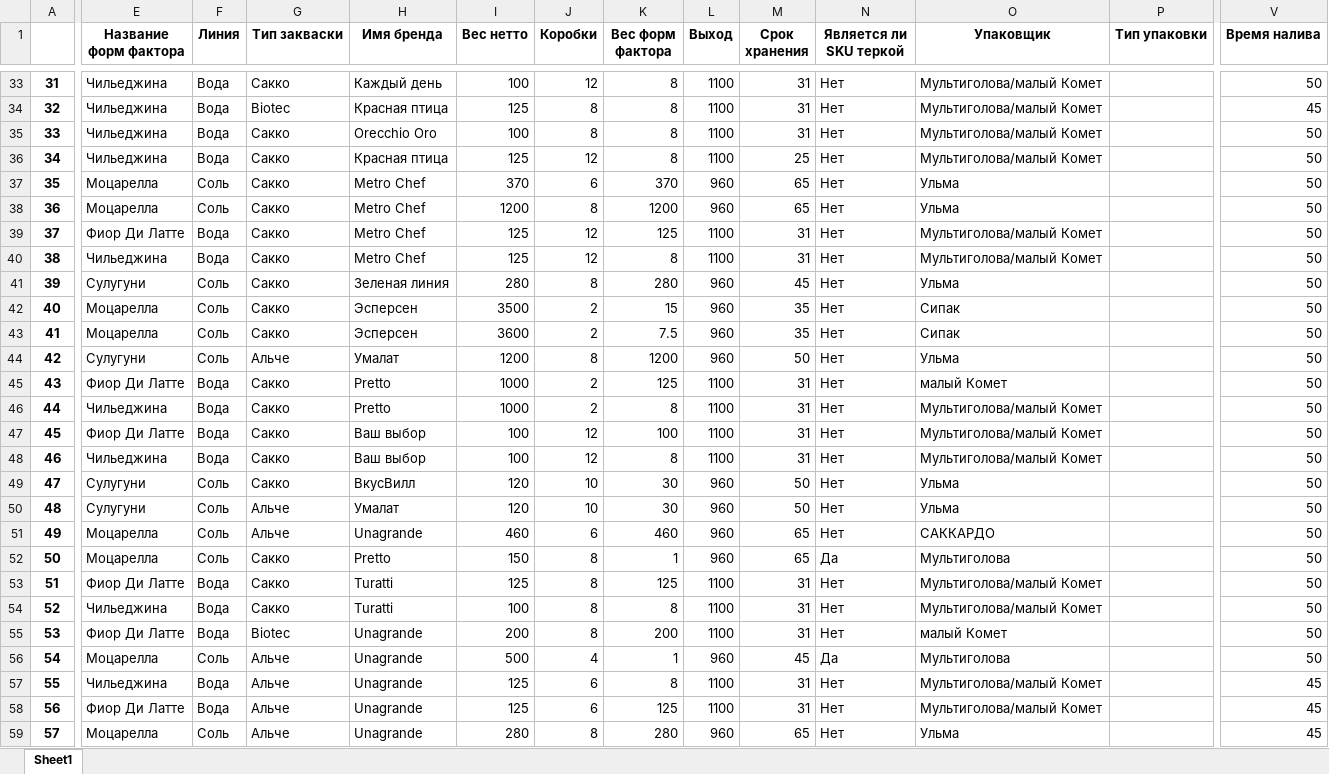
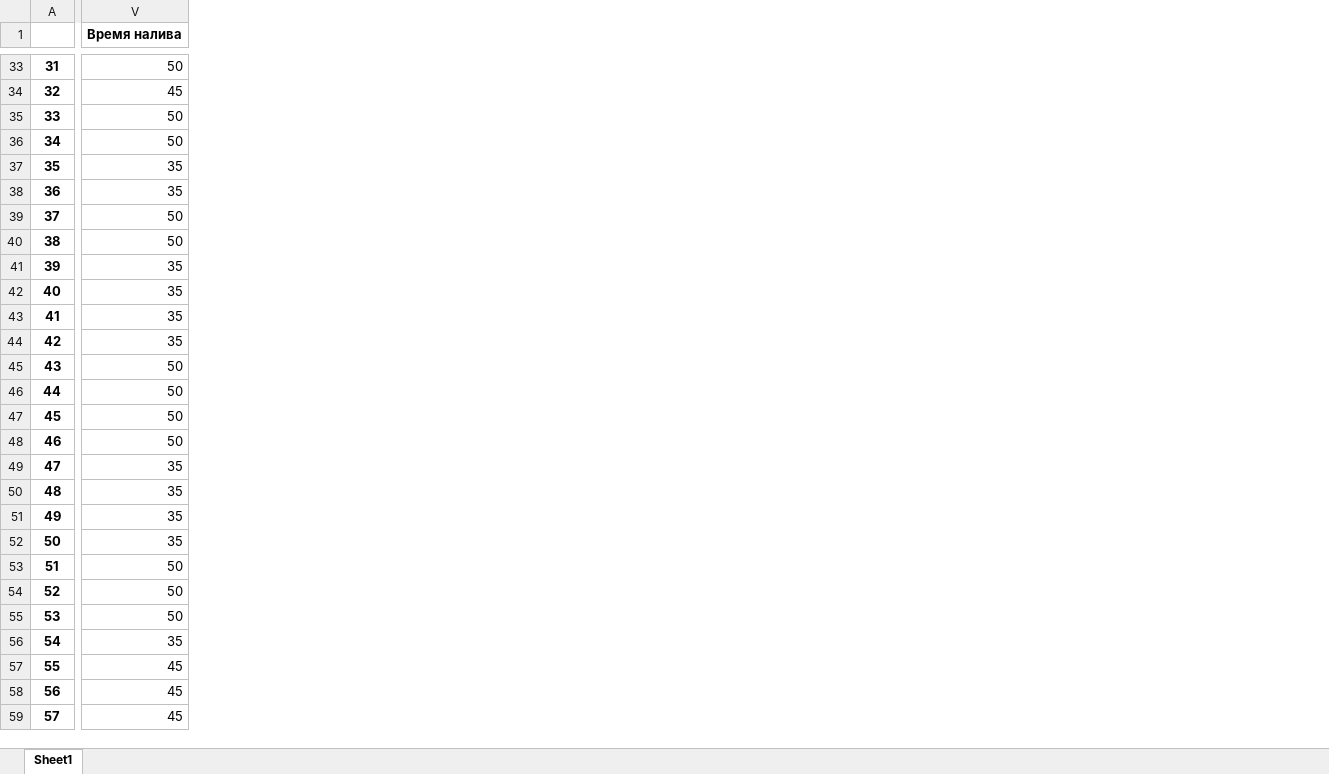
Before and after one commit to nkrokhmal/umalat, an Excel workbook: app/data/static/params/mozzarella.xlsx, sheet Sheet1, drawn as a sheet; only a part is shown, gaps mark what is left out; values as stored, in another font and other column widths than the file's, no borders; the diff covers the shown part only; the diff names each change by its address in the sheet, - before the commit and + after, or states it on an @@ line.

```diff
--- a/app/data/static/params/mozzarella.xlsx (sheet Sheet1)
+++ b/app/data/static/params/mozzarella.xlsx (sheet Sheet1)
@@ column E (Название форм фактора) hidden, rows 33-59: Чильеджина | Чильеджина | Чильеджина | Чильеджина | Моцарелла | Моцарелла | Фиор Ди Латте | Чильеджина | Сулугуни | Моцарелла | Моцарелла | Сулугуни | Фиор Ди Латте | Чильеджина | Фиор Ди Латте | Чильеджина | Сулугуни | Сулугуни | Моцарелла | Моцарелла | Фиор Ди Латте | Чильеджина | Фиор Ди Латте | Моцарелла | Чильеджина | Фиор Ди Латте | Моцарелла @@
@@ column F (Линия) hidden, rows 33-59: Вода | Вода | Вода | Вода | Соль | Соль | Вода | Вода | Соль | Соль | Соль | Соль | Вода | Вода | Вода | Вода | Соль | Соль | Соль | Соль | Вода | Вода | Вода | Соль | Вода | Вода | Соль @@
@@ column G (Тип закваски) hidden, rows 33-59: Сакко | Biotec | Сакко | Сакко | Сакко | Сакко | Сакко | Сакко | Сакко | Сакко | Сакко | Альче | Сакко | Сакко | Сакко | Сакко | Сакко | Альче | Альче | Сакко | Сакко | Сакко | Biotec | Альче | Альче | Альче | Альче @@
@@ column H (Имя бренда) hidden, rows 33-59: Каждый день | Красная птица | Orecchio Oro | Красная птица | Metro Chef | Metro Chef | Metro Chef | Metro Chef | Зеленая линия | Эсперсен | Эсперсен | Умалат | Pretto | Pretto | Ваш выбор | Ваш выбор | ВкусВилл | Умалат | Unagrande | Pretto | Turatti | Turatti | Unagrande | Unagrande | Unagrande | Unagrande | Unagrande @@
@@ column I (Вес нетто) hidden, rows 33-59: 100 | 125 | 100 | 125 | 370 | 1200 | 125 | 125 | 280 | 3500 | 3600 | 1200 | 1000 | 1000 | 100 | 100 | 120 | 120 | 460 | 150 | 125 | 100 | 200 | 500 | 125 | 125 | 280 @@
@@ column J (Коробки) hidden, rows 33-59: 12 | 8 | 8 | 12 | 6 | 8 | 12 | 12 | 8 | 2 | 2 | 8 | 2 | 2 | 12 | 12 | 10 | 10 | 6 | 8 | 8 | 8 | 8 | 4 | 6 | 6 | 8 @@
@@ column K (Вес форм фактора) hidden, rows 33-59: 8 | 8 | 8 | 8 | 370 | 1200 | 125 | 8 | 280 | 15 | 7.5 | 1200 | 125 | 8 | 100 | 8 | 30 | 30 | 460 | 1 | 125 | 8 | 200 | 1 | 8 | 125 | 280 @@
@@ column L (Выход) hidden, rows 33-59: 1100 | 1100 | 1100 | 1100 | 960 | 960 | 1100 | 1100 | 960 | 960 | 960 | 960 | 1100 | 1100 | 1100 | 1100 | 960 | 960 | 960 | 960 | 1100 | 1100 | 1100 | 960 | 1100 | 1100 | 960 @@
@@ column M (Срок хранения) hidden, rows 33-59: 31 | 31 | 31 | 25 | 65 | 65 | 31 | 31 | 45 | 35 | 35 | 50 | 31 | 31 | 31 | 31 | 50 | 50 | 65 | 65 | 31 | 31 | 31 | 45 | 31 | 31 | 65 @@
@@ column N (Является ли SKU теркой) hidden, rows 33-59: Нет | Нет | Нет | Нет | Нет | Нет | Нет | Нет | Нет | Нет | Нет | Нет | Нет | Нет | Нет | Нет | Нет | Нет | Нет | Да | Нет | Нет | Нет | Да | Нет | Нет | Нет @@
@@ column O (Упаковщик) hidden, rows 33-59: Мультиголова/малый Комет | Мультиголова/малый Комет | Мультиголова/малый Комет | Мультиголова/малый Комет | Ульма | Ульма | Мультиголова/малый Комет | Мультиголова/малый Комет | Ульма | Сипак | Сипак | Ульма | малый Комет | Мультиголова/малый Комет | Мультиголова/малый Комет | Мультиголова/малый Комет | Ульма | Ульма | САККАРДО | Мультиголова | Мультиголова/малый Комет | Мультиголова/малый Комет | малый Комет | Мультиголова | Мультиголова/малый Комет | Мультиголова/малый Комет | Ульма @@
@@ column P (Тип упаковки) hidden, empty @@
-V37:V38 (Время налива): 50
+V37:V38 (Время налива): 35
-V41:V44 (Время налива): 50
+V41:V44 (Время налива): 35
-V49:V52 (Время налива): 50
+V49:V52 (Время налива): 35
-V56 (Время налива): 50
+V56 (Время налива): 35
```
Also changed, not shown: 5 removed columns and 23 edited cells elsewhere in this sheet, 2 other files.
